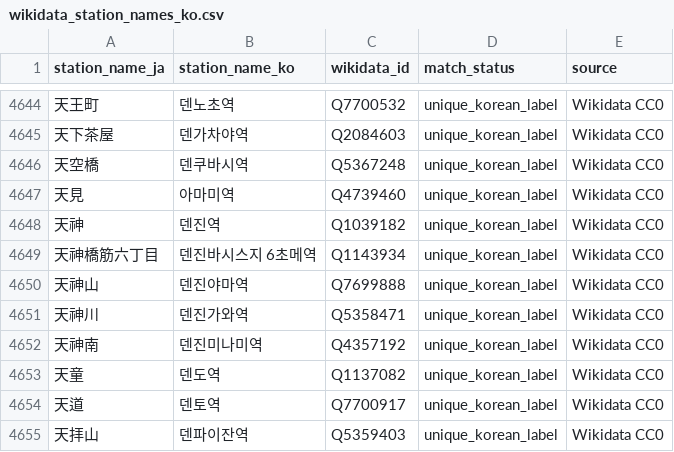
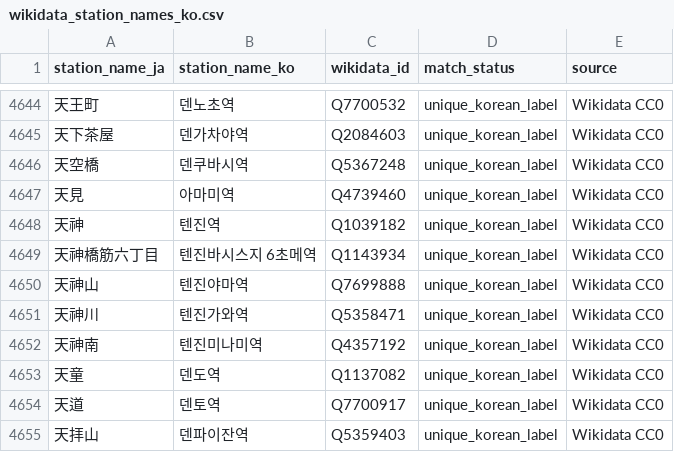
Before and after one commit to yohan020/ic_card_reader, a CSV file: assets/data/stations/wikidata_station_names_ko.csv, drawn as a sheet; only a part is shown, gaps mark what is left out; the diff names each change by its address in the sheet, - before the commit and + after, or states it on an @@ line.

```diff
--- a/assets/data/stations/wikidata_station_names_ko.csv
+++ b/assets/data/stations/wikidata_station_names_ko.csv
-B4648 (station_name_ko): 덴진역
+B4648 (station_name_ko): 텐진역
-B4649 (station_name_ko): 덴진바시스지 6초메역
+B4649 (station_name_ko): 텐진바시스지 6초메역
-B4650 (station_name_ko): 덴진야마역
+B4650 (station_name_ko): 텐진야마역
-B4651 (station_name_ko): 덴진가와역
+B4651 (station_name_ko): 텐진가와역
-B4652 (station_name_ko): 덴진미나미역
+B4652 (station_name_ko): 텐진미나미역
```
Also changed, not shown: 28 other files.
